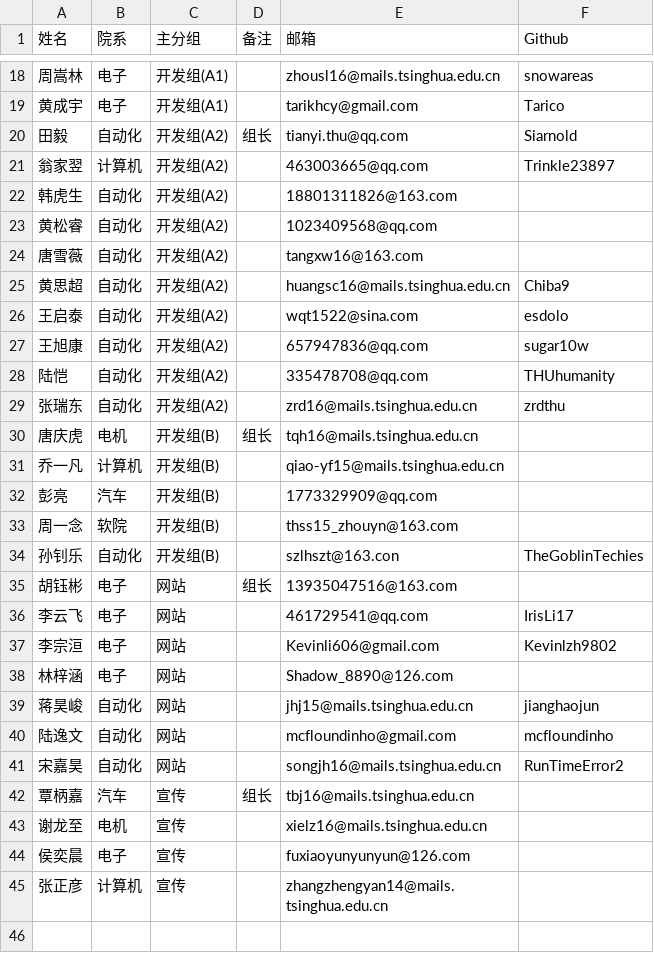
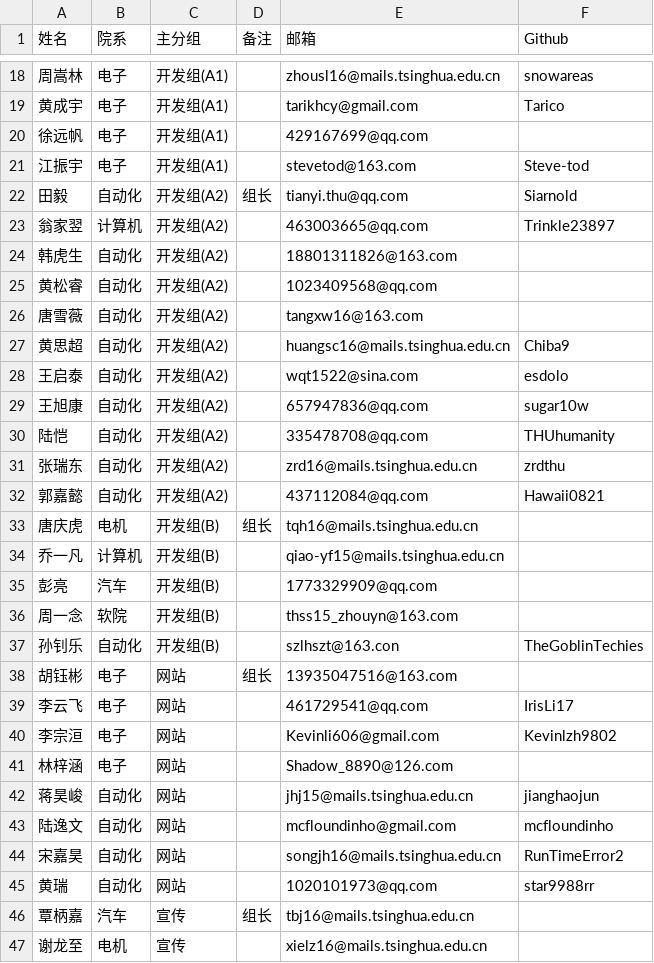
Before and after one commit to DAASTA/THUAI2018_rules, a CSV file: members.csv, drawn as a sheet; only a part is shown, gaps mark what is left out; the shorter side is filled out with more unchanged rows.

Commit message:
[update] members.csv

```diff
--- a/members.csv
+++ b/members.csv
@@ -19,2 +19,4 @@
 黄成宇,电子,开发组(A1),,tarikhcy@gmail.com,Tarico
+徐远帆,电子,开发组(A1),,429167699@qq.com,
+江振宇,电子,开发组(A1),,stevetod@163.com,Steve-tod
 田毅,自动化,开发组(A2),组长,tianyi.thu@qq.com,Siarnold
@@ -29,2 +31,3 @@
 张瑞东,自动化,开发组(A2),,zrd16@mails.tsinghua.edu.cn,zrdthu
+郭嘉懿,自动化,开发组(A2),,437112084@qq.com,Hawaii0821
 唐庆虎,电机,开发组(B),组长,tqh16@mails.tsinghua.edu.cn,
@@ -41,2 +44,3 @@
 宋嘉昊,自动化,网站,,songjh16@mails.tsinghua.edu.cn,RunTimeError2
+黄瑞,自动化,网站,,1020101973@qq.com,star9988rr
 覃柄嘉,汽车,宣传,组长,tbj16@mails.tsinghua.edu.cn,
```
